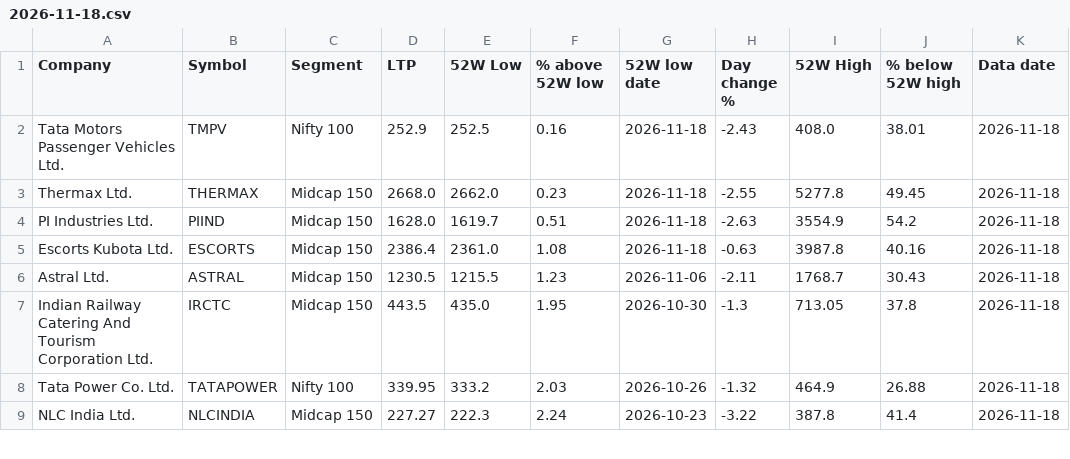
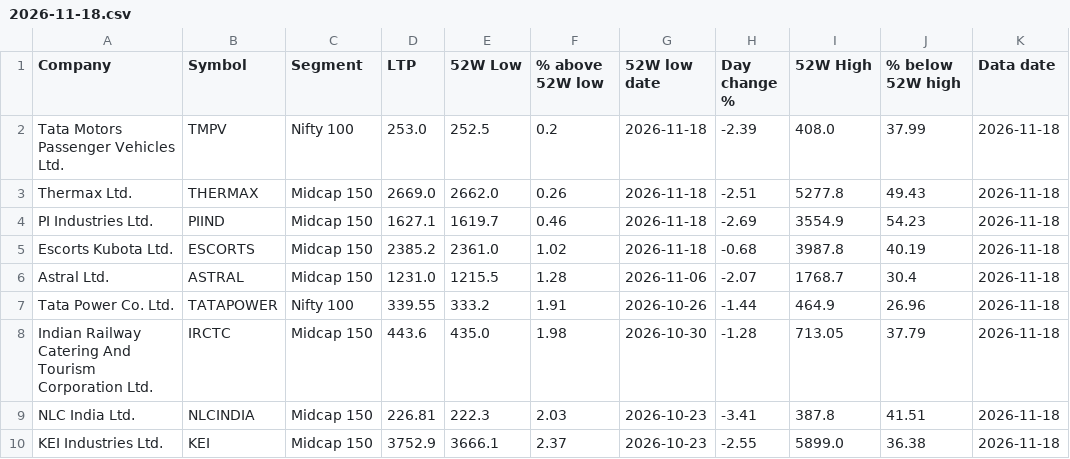
Before and after one commit to tamilselvammurugan/nifty-52w-low, a CSV file: docs/history/2026-11-18.csv, drawn as a sheet; only a part is shown; the diff covers the shown part only.

```diff
--- a/docs/history/2026-11-18.csv
+++ b/docs/history/2026-11-18.csv
@@ -1,9 +1,10 @@
 Company,Symbol,Segment,LTP,52W Low,% above 52W low,52W low date,Day change %,52W High,% below 52W high,Data date
-Tata Motors Passenger Vehicles Ltd.,TMPV,Nifty 100,252.9,252.5,0.16,2026-11-18,-2.43,408.0,38.01,2026-11-18
-Thermax Ltd.,THERMAX,Midcap 150,2668.0,2662.0,0.23,2026-11-18,-2.55,5277.8,49.45,2026-11-18
-PI Industries Ltd.,PIIND,Midcap 150,1628.0,1619.7,0.51,2026-11-18,-2.63,3554.9,54.2,2026-11-18
-Escorts Kubota Ltd.,ESCORTS,Midcap 150,2386.4,2361.0,1.08,2026-11-18,-0.63,3987.8,40.16,2026-11-18
-Astral Ltd.,ASTRAL,Midcap 150,1230.5,1215.5,1.23,2026-11-06,-2.11,1768.7,30.43,2026-11-18
-Indian Railway Catering And Tourism Corporation Ltd.,IRCTC,Midcap 150,443.5,435.0,1.95,2026-10-30,-1.3,713.05,37.8,2026-11-18
-Tata Power Co. Ltd.,TATAPOWER,Nifty 100,339.95,333.2,2.03,2026-10-26,-1.32,464.9,26.88,2026-11-18
-NLC India Ltd.,NLCINDIA,Midcap 150,227.27,222.3,2.24,2026-10-23,-3.22,387.8,41.4,2026-11-18
+Tata Motors Passenger Vehicles Ltd.,TMPV,Nifty 100,253.0,252.5,0.2,2026-11-18,-2.39,408.0,37.99,2026-11-18
+Thermax Ltd.,THERMAX,Midcap 150,2669.0,2662.0,0.26,2026-11-18,-2.51,5277.8,49.43,2026-11-18
+PI Industries Ltd.,PIIND,Midcap 150,1627.1,1619.7,0.46,2026-11-18,-2.69,3554.9,54.23,2026-11-18
+Escorts Kubota Ltd.,ESCORTS,Midcap 150,2385.2,2361.0,1.02,2026-11-18,-0.68,3987.8,40.19,2026-11-18
+Astral Ltd.,ASTRAL,Midcap 150,1231.0,1215.5,1.28,2026-11-06,-2.07,1768.7,30.4,2026-11-18
+Tata Power Co. Ltd.,TATAPOWER,Nifty 100,339.55,333.2,1.91,2026-10-26,-1.44,464.9,26.96,2026-11-18
+Indian Railway Catering And Tourism Corporation Ltd.,IRCTC,Midcap 150,443.6,435.0,1.98,2026-10-30,-1.28,713.05,37.79,2026-11-18
+NLC India Ltd.,NLCINDIA,Midcap 150,226.81,222.3,2.03,2026-10-23,-3.41,387.8,41.51,2026-11-18
+KEI Industries Ltd.,KEI,Midcap 150,3752.9,3666.1,2.37,2026-10-23,-2.55,5899.0,36.38,2026-11-18
```
Also changed, not shown: 2 added rows, 3 removed rows and 44 edited cells elsewhere in this file, docs/history/2026-11-18-support.csv, docs/latest.csv, 5 other files.
